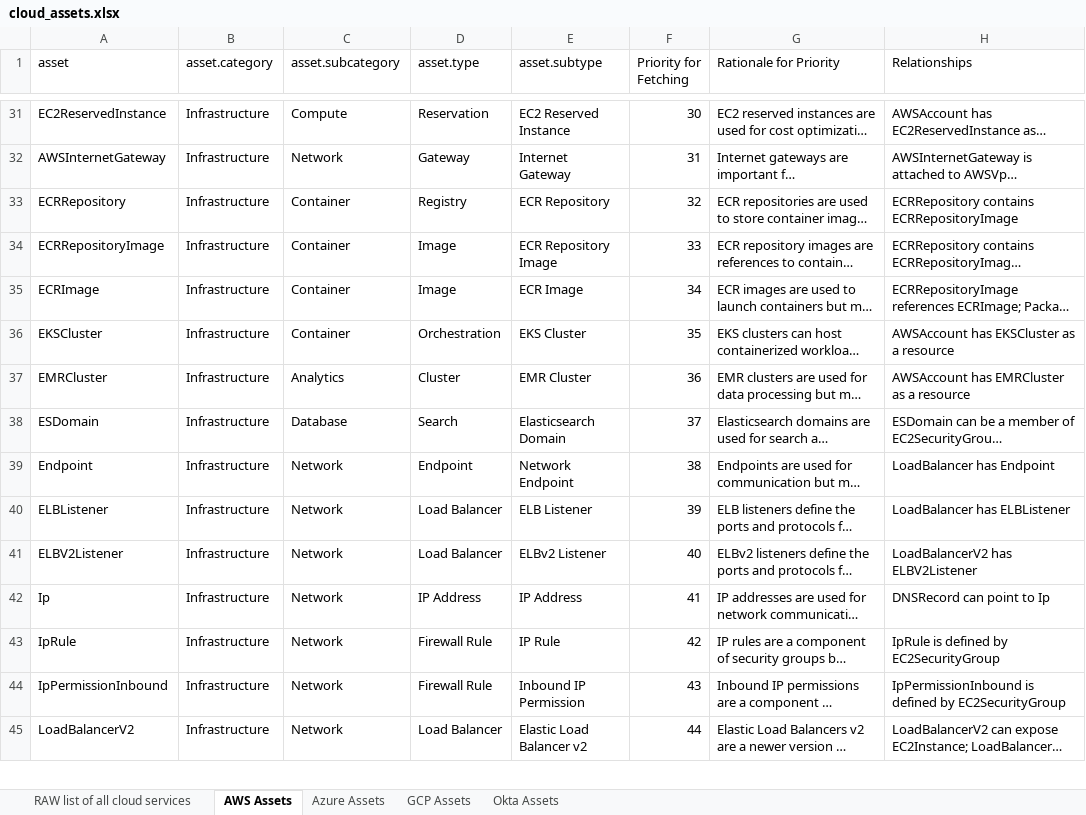
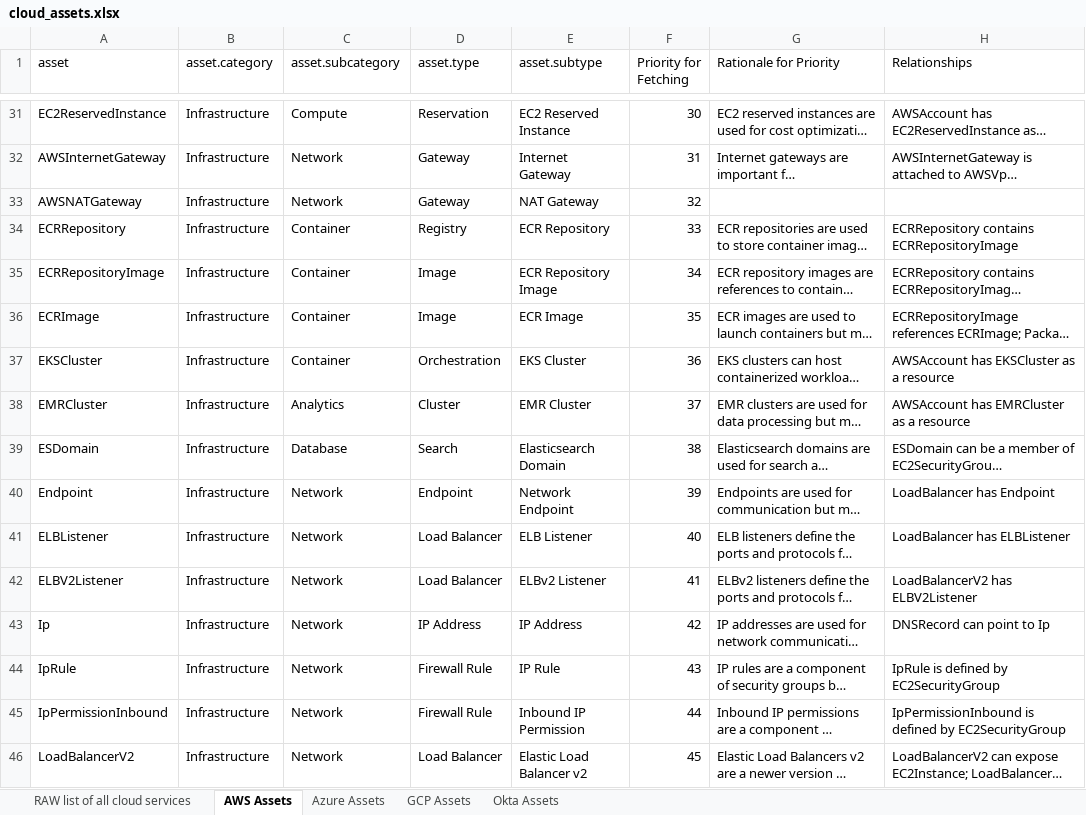
Before and after one commit to elastic/cloudbeat, an Excel workbook: internal/inventory/cloud_assets.xlsx, sheet AWS Assets, drawn as a sheet; only a part is shown, gaps mark what is left out; long unchanged cells end in …; values as stored, in another font and other column widths than the file's, no borders; charts and pictures not drawn; addresses are those after the commit; the diff covers the shown part only; the diff names each change by its address in the sheet, - before the commit and + after, or states it on an @@ line.

Commit message:
add NAT Gateway

```diff
--- a/internal/inventory/cloud_assets.xlsx (sheet AWS Assets)
+++ b/internal/inventory/cloud_assets.xlsx (sheet AWS Assets)
+row 33: AWSNATGateway | Infrastructure | Network | Gateway | NAT Gateway | 32
-F34 (Priority for Fetching): 32
+F34 (Priority for Fetching): 33
-F35 (Priority for Fetching): 33
+F35 (Priority for Fetching): 34
-F36 (Priority for Fetching): 34
+F36 (Priority for Fetching): 35
-F37 (Priority for Fetching): 35
+F37 (Priority for Fetching): 36
-F38 (Priority for Fetching): 36
+F38 (Priority for Fetching): 37
-F39 (Priority for Fetching): 37
+F39 (Priority for Fetching): 38
-F40 (Priority for Fetching): 38
+F40 (Priority for Fetching): 39
-F41 (Priority for Fetching): 39
+F41 (Priority for Fetching): 40
-F42 (Priority for Fetching): 40
+F42 (Priority for Fetching): 41
-F43 (Priority for Fetching): 41
+F43 (Priority for Fetching): 42
-F44 (Priority for Fetching): 42
+F44 (Priority for Fetching): 43
-F45 (Priority for Fetching): 43
+F45 (Priority for Fetching): 44
-F46 (Priority for Fetching): 44
+F46 (Priority for Fetching): 45
```
Also changed, not shown: 39 edited cells elsewhere in this sheet, charts or pictures, 2 other files.
